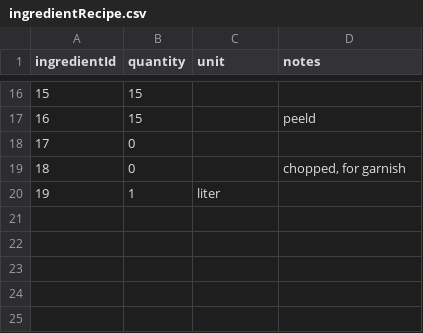
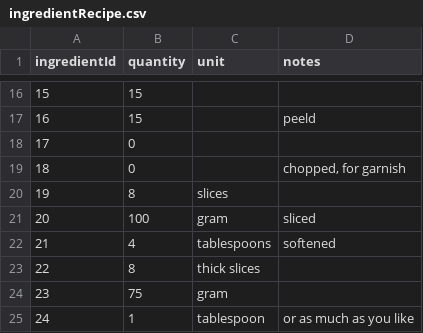
Before and after one commit to C16-MIWNN/Project1-Cat_Overflow, a CSV file: src/main/resources/example_data/ingredientRecipe.csv, drawn as a sheet; only a part is shown, gaps mark what is left out; addresses are those after the commit; the diff names each change by its address in the sheet, - before the commit and + after, or states it on an @@ line.

```diff
--- a/src/main/resources/example_data/ingredientRecipe.csv
+++ b/src/main/resources/example_data/ingredientRecipe.csv
+row 20: 19 | 8 | slices
+row 21: 20 | 100 | gram | sliced
+row 22: 21 | 4 | tablespoons | softened
+row 23: 22 | 8 | thick slices
+row 24: 23 | 75 | gram
@@ column A (ingredientId) renumbered from row 25 down @@
-C25 (unit): liter
+C25 (unit): tablespoon
-D25 (notes): (empty)
+D25 (notes): or as much as you like
```
Also changed, not shown: src/main/resources/example_data/image.csv, src/main/resources/example_data/ingredient.csv, 10 other files.
